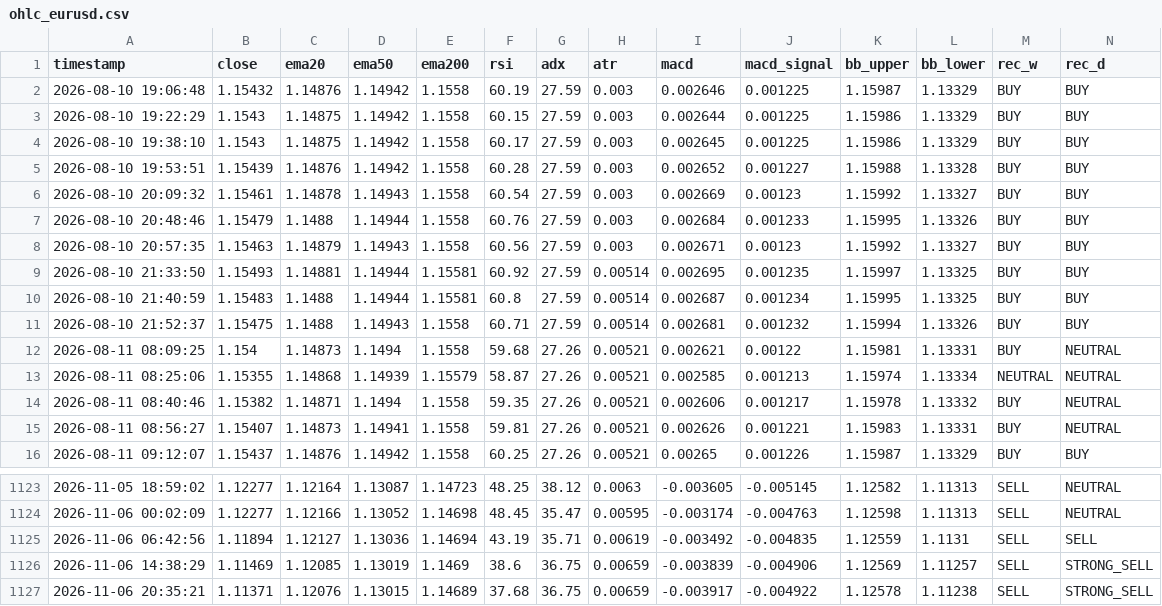
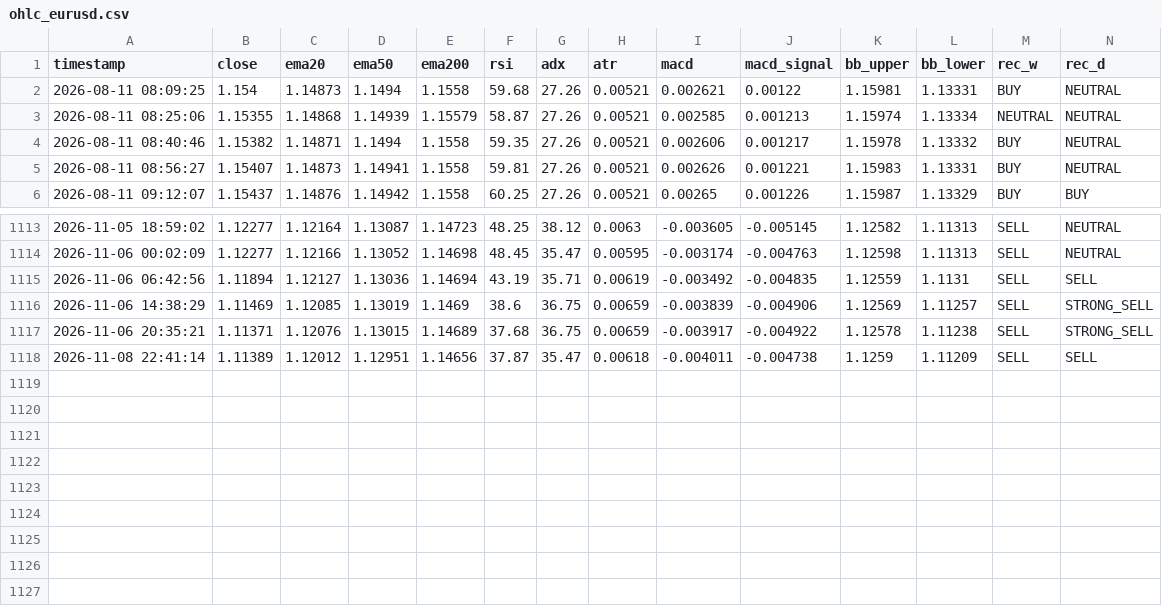
Before and after one commit to lokhrafa/TriviumDashboard, a CSV file: data/ohlc_eurusd.csv, drawn as a sheet; only a part is shown, gaps mark what is left out; removed rows and columns are numbered as before the commit, all else as after; rows hold the shown columns only; the diff names each change by its address in the sheet, - before the commit and + after, or states it on an @@ line.

```diff
--- a/data/ohlc_eurusd.csv
+++ b/data/ohlc_eurusd.csv
-row 2: 2026-08-10 19:06:48 | 1.15432 | 1.14876 | 1.14942 | 1.1558 | 60.19 | 27.59 | 0.003 | 0.002646 | 0.001225 | 1.15987 | 1.13329 | BUY | BUY
-row 3: 2026-08-10 19:22:29 | 1.1543 | 1.14875 | 1.14942 | 1.1558 | 60.15 | 27.59 | 0.003 | 0.002644 | 0.001225 | 1.15986 | 1.13329 | BUY | BUY
-row 4: 2026-08-10 19:38:10 | 1.1543 | 1.14875 | 1.14942 | 1.1558 | 60.17 | 27.59 | 0.003 | 0.002645 | 0.001225 | 1.15986 | 1.13329 | BUY | BUY
-row 5: 2026-08-10 19:53:51 | 1.15439 | 1.14876 | 1.14942 | 1.1558 | 60.28 | 27.59 | 0.003 | 0.002652 | 0.001227 | 1.15988 | 1.13328 | BUY | BUY
-row 6: 2026-08-10 20:09:32 | 1.15461 | 1.14878 | 1.14943 | 1.1558 | 60.54 | 27.59 | 0.003 | 0.002669 | 0.00123 | 1.15992 | 1.13327 | BUY | BUY
-row 7: 2026-08-10 20:48:46 | 1.15479 | 1.1488 | 1.14944 | 1.1558 | 60.76 | 27.59 | 0.003 | 0.002684 | 0.001233 | 1.15995 | 1.13326 | BUY | BUY
-row 8: 2026-08-10 20:57:35 | 1.15463 | 1.14879 | 1.14943 | 1.1558 | 60.56 | 27.59 | 0.003 | 0.002671 | 0.00123 | 1.15992 | 1.13327 | BUY | BUY
-row 9: 2026-08-10 21:33:50 | 1.15493 | 1.14881 | 1.14944 | 1.15581 | 60.92 | 27.59 | 0.00514 | 0.002695 | 0.001235 | 1.15997 | 1.13325 | BUY | BUY
-row 10: 2026-08-10 21:40:59 | 1.15483 | 1.1488 | 1.14944 | 1.15581 | 60.8 | 27.59 | 0.00514 | 0.002687 | 0.001234 | 1.15995 | 1.13325 | BUY | BUY
-row 11: 2026-08-10 21:52:37 | 1.15475 | 1.1488 | 1.14943 | 1.1558 | 60.71 | 27.59 | 0.00514 | 0.002681 | 0.001232 | 1.15994 | 1.13326 | BUY | BUY
+row 1118: 2026-11-08 22:41:14 | 1.11389 | 1.12012 | 1.12951 | 1.14656 | 37.87 | 35.47 | 0.00618 | -0.004011 | -0.004738 | 1.1259 | 1.11209 | SELL | SELL
```
Also changed, not shown: data/ohlc_audusd.csv, data/ohlc_gbpusd.csv, 3 other files.
